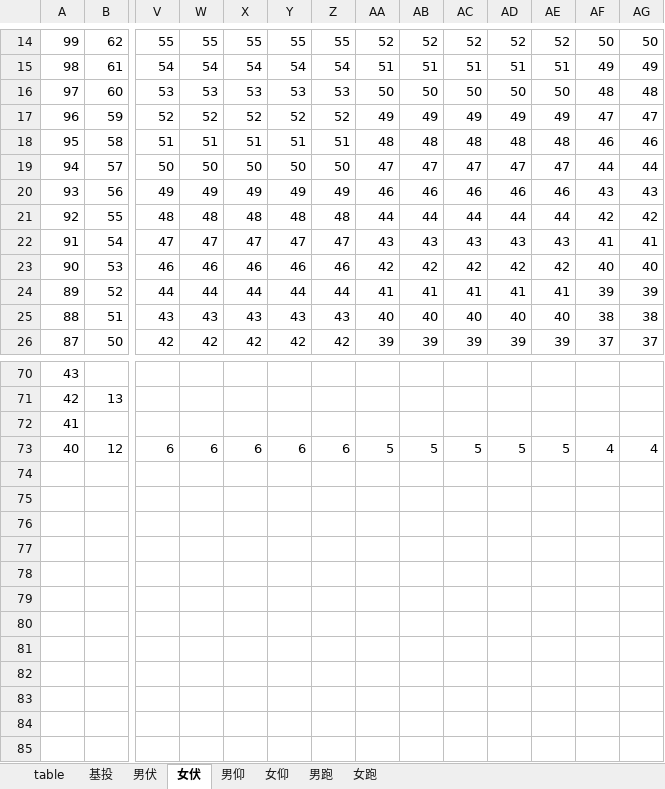
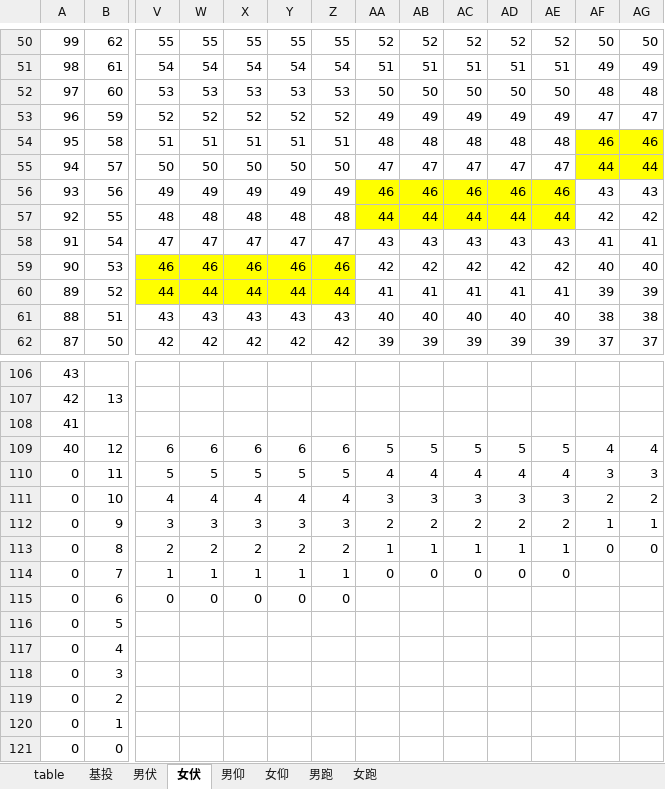
Before and after one commit to 0100Light/pe-calc, an Excel workbook: mod1.xlsx, sheet 女伏, drawn as a sheet; only a part is shown, gaps mark what is left out; values as stored, in another font and other column widths than the file's, no borders; addresses are those after the commit; rows hold the shown columns only; the diff covers the shown part only; the diff names each change by its address in the sheet, - before the commit and + after, or states it on an @@ line.

Commit message:
change IFS to IF, extend score boards

```diff
--- a/mod1.xlsx (sheet 女伏)
+++ b/mod1.xlsx (sheet 女伏)
-AF54:AG55 fill: none
+AF54:AG55 fill: #FFFF00
-AA56:AE57 fill: none
+AA56:AE57 fill: #FFFF00
-V59:Z60 fill: none
+V59:Z60 fill: #FFFF00
+row 110: 0 | 11 | 5 | 5 | 5 | 5 | 5 | 4 | 4 | 4 | 4 | 4 | 3 | 3
+row 111: 0 | 10 | 4 | 4 | 4 | 4 | 4 | 3 | 3 | 3 | 3 | 3 | 2 | 2
+row 112: 0 | 9 | 3 | 3 | 3 | 3 | 3 | 2 | 2 | 2 | 2 | 2 | 1 | 1
+row 113: 0 | 8 | 2 | 2 | 2 | 2 | 2 | 1 | 1 | 1 | 1 | 1 | 0 | 0
+row 114: 0 | 7 | 1 | 1 | 1 | 1 | 1 | 0 | 0 | 0 | 0 | 0
+row 115: 0 | 6 | 0 | 0 | 0 | 0 | 0
+row 116: 0 | 5
+row 117: 0 | 4
+row 118: 0 | 3
+row 119: 0 | 2
+row 120: 0 | 1
+row 121: 0 | 0
```
Also changed, not shown: 36 added rows and cell formats elsewhere in this sheet, sheet 男伏, sheet table, formulas that keep their value.
